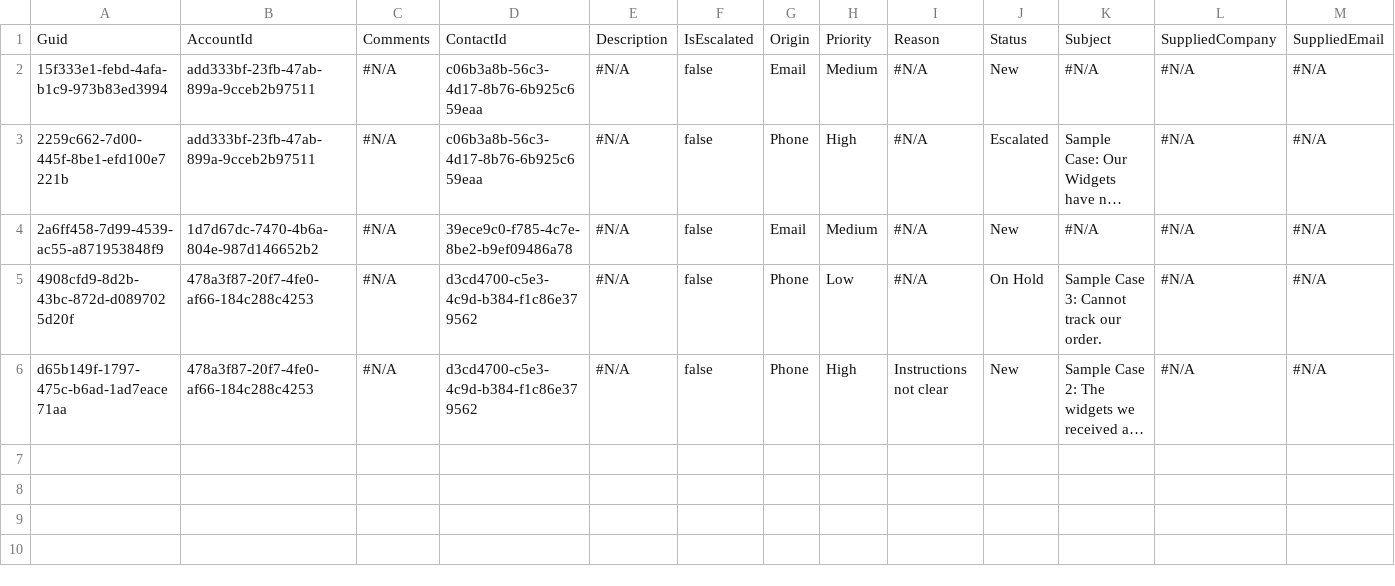
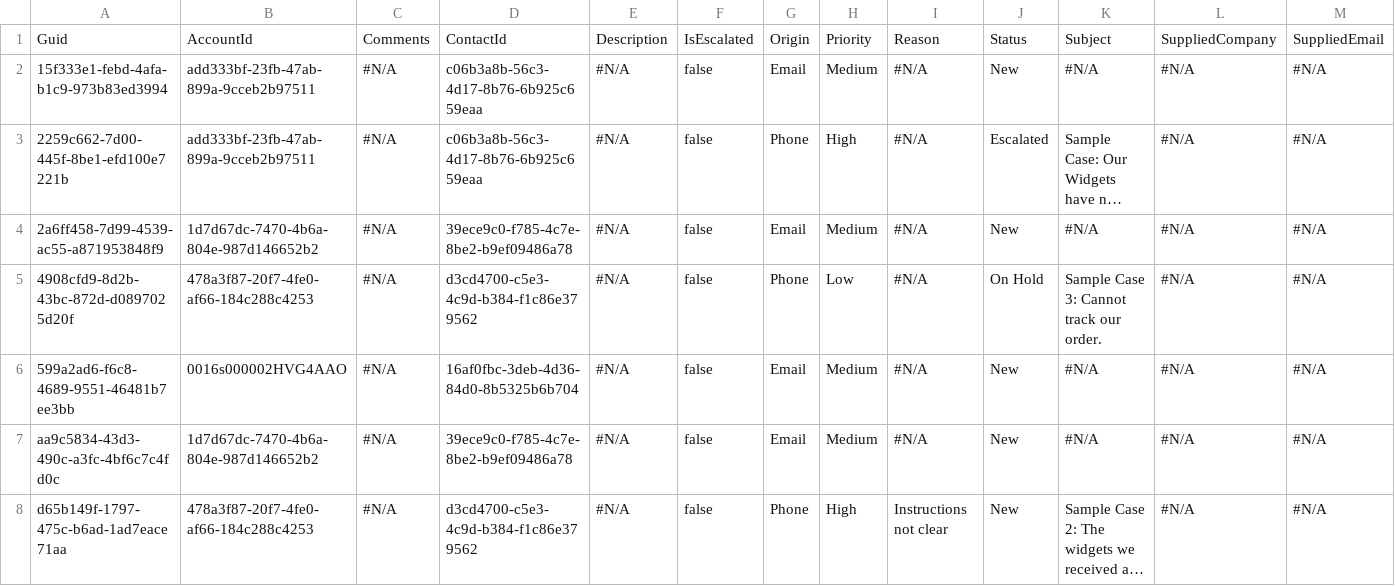
Before and after one commit to Prodlymoover/CPQTest4, a CSV file: Case.csv, drawn as a sheet; only a part is shown; long unchanged cells end in …; rows hold the shown columns only; the diff names each change by its address in the sheet, - before the commit and + after, or states it on an @@ line.

```diff
--- a/Case.csv
+++ b/Case.csv
+row 6: 599a2ad6-f6c8-4689-9551-46481b7ee3bb | 0016s000002HVG4AAO | #N/A | 16af0fbc-3deb-4d36-84d0-8b5325b6b704 | #N/A | false | Email | Medium | #N/A | New | #N/A | #N/A | #N/A
+row 7: aa9c5834-43d3-490c-a3fc-4bf6c7c4fd0c | 1d7d67dc-7470-4b6a-804e-987d146652b2 | #N/A | 39ece9c0-f785-4c7e-8be2-b9ef09486a78 | #N/A | false | Email | Medium | #N/A | New | #N/A | #N/A | #N/A
```
Also changed, not shown: Account.csv, Asset.csv, 3 other files.
